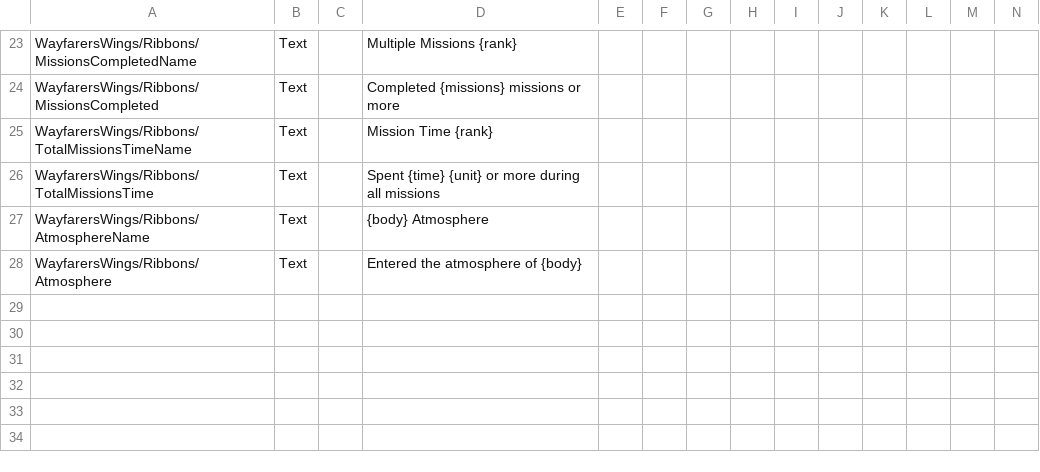
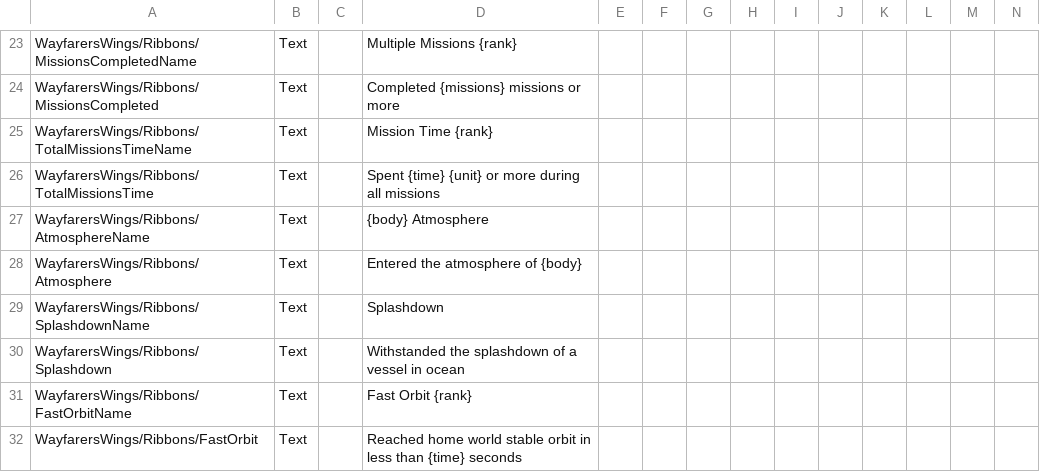
Before and after one commit to Kerbalight/WayfarersWings, a CSV file: plugin_template/localizations/wayfarers_wings_localization.csv, drawn as a sheet; only a part is shown, gaps mark what is left out; rows hold the shown columns only; the diff names each change by its address in the sheet, - before the commit and + after, or states it on an @@ line.

Commit message:
Add splashdown

```diff
--- a/plugin_template/localizations/wayfarers_wings_localization.csv
+++ b/plugin_template/localizations/wayfarers_wings_localization.csv
+row 29: WayfarersWings/Ribbons/SplashdownName | Text |  | Splashdown
+row 30: WayfarersWings/Ribbons/Splashdown | Text |  | Withstanded the splashdown of a vessel in ocean
+row 31: WayfarersWings/Ribbons/FastOrbitName | Text |  | Fast Orbit {rank}
+row 32: WayfarersWings/Ribbons/FastOrbit | Text |  | Reached home world stable orbit in less than {time} seconds
```
Also changed, not shown: 2 other files.
